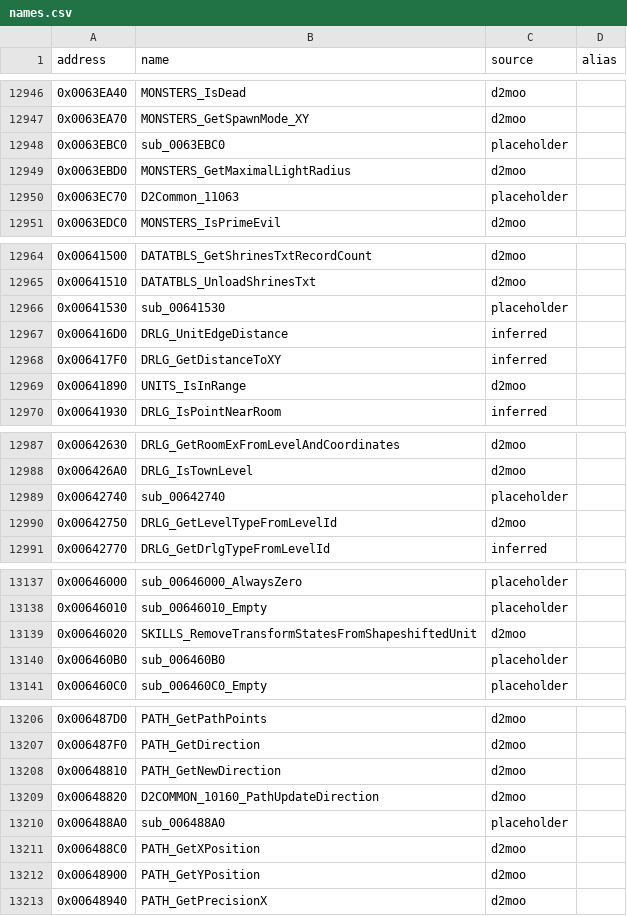
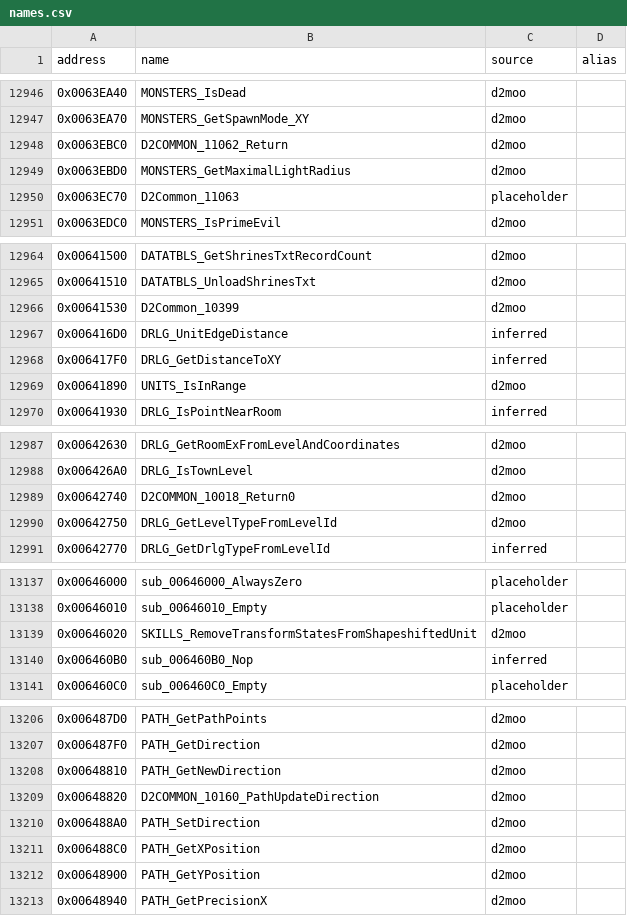
Before and after one commit to CaptainLegbreak/Iblis-Codex, a CSV file: names.csv, drawn as a sheet; only a part is shown, gaps mark what is left out; the diff covers the shown part only.

```diff
--- a/names.csv
+++ b/names.csv
@@ -12947,3 +12947,3 @@ address,name,source,alias
 0x0063EA70,MONSTERS_GetSpawnMode_XY,d2moo,
-0x0063EBC0,sub_0063EBC0,placeholder,
+0x0063EBC0,D2COMMON_11062_Return,d2moo,
 0x0063EBD0,MONSTERS_GetMaximalLightRadius,d2moo,
@@ -12965,3 +12965,3 @@ address,name,source,alias
 0x00641510,DATATBLS_UnloadShrinesTxt,d2moo,
-0x00641530,sub_00641530,placeholder,
+0x00641530,D2Common_10399,d2moo,
 0x006416D0,DRLG_UnitEdgeDistance,inferred,
@@ -12988,3 +12988,3 @@ address,name,source,alias
 0x006426A0,DRLG_IsTownLevel,d2moo,
-0x00642740,sub_00642740,placeholder,
+0x00642740,D2COMMON_10018_Return0,d2moo,
 0x00642750,DRLG_GetLevelTypeFromLevelId,d2moo,
@@ -13139,3 +13139,3 @@ address,name,source,alias
 0x00646020,SKILLS_RemoveTransformStatesFromShapeshiftedUnit,d2moo,
-0x006460B0,sub_006460B0,placeholder,
+0x006460B0,sub_006460B0_Nop,inferred,
 0x006460C0,sub_006460C0_Empty,placeholder,
@@ -13209,3 +13209,3 @@ address,name,source,alias
 0x00648820,D2COMMON_10160_PathUpdateDirection,d2moo,
-0x006488A0,sub_006488A0,placeholder,
+0x006488A0,PATH_SetDirection,d2moo,
 0x006488C0,PATH_GetXPosition,d2moo,
```
Also changed, not shown: 64 edited cells elsewhere in this file, 40 other files.
